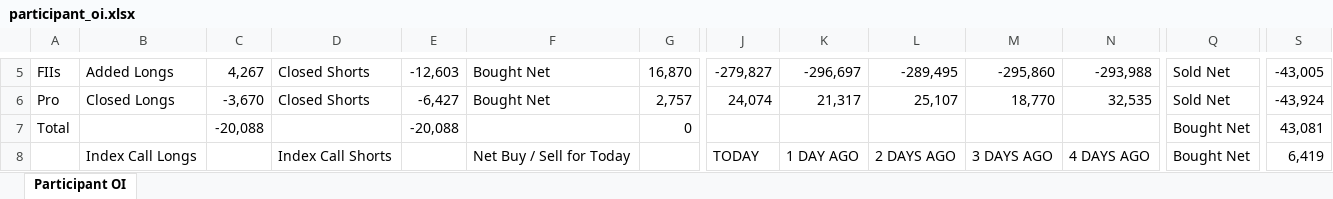
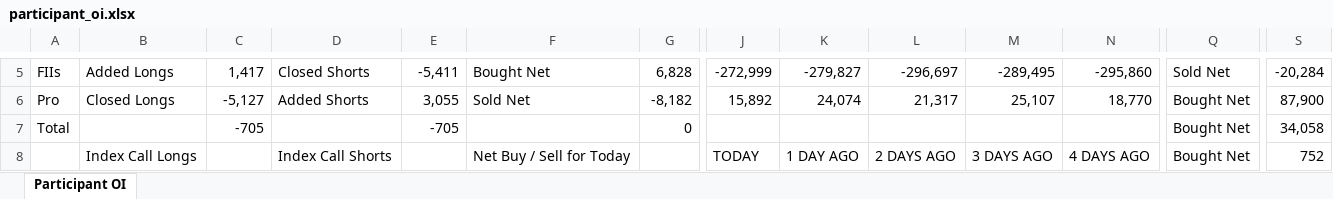
Before and after one commit to sunildeesu/sunilOI, an Excel workbook: participant_oi.xlsx, sheet Participant OI, drawn as a sheet; only a part is shown, gaps mark what is left out; values as stored, in another font and other column widths than the file's, no cell formats; the diff covers the shown part only; the diff names each change by its address in the sheet, - before the commit and + after, or states it on an @@ line.

Commit message:
Update participant OI report - 2026-10-16

```diff
--- a/participant_oi.xlsx (sheet Participant OI)
+++ b/participant_oi.xlsx (sheet Participant OI)
-C5: 4,267
+C5: 1,417
-E5: -12,603
+E5: -5,411
-G5: 16,870
+G5: 6,828
-J5: -279,827
+J5: -272,999
-K5: -296,697
+K5: -279,827
-L5: -289,495
+L5: -296,697
-M5: -295,860
+M5: -289,495
-N5: -293,988
+N5: -295,860
-S5: -43,005
+S5: -20,284
-C6: -3,670
+C6: -5,127
-D6: Closed Shorts
+D6: Added Shorts
-E6: -6,427
+E6: 3,055
-F6: Bought Net
+F6: Sold Net
-G6: 2,757
+G6: -8,182
-J6: 24,074
+J6: 15,892
-K6: 21,317
+K6: 24,074
-L6: 25,107
+L6: 21,317
-M6: 18,770
+M6: 25,107
-N6: 32,535
+N6: 18,770
-Q6: Sold Net
+Q6: Bought Net
-S6: -43,924
+S6: 87,900
-C7: -20,088
+C7: -705
-E7: -20,088
+E7: -705
-S7: 43,081
+S7: 34,058
-S8: 6,419
+S8: 752
```
Also changed, not shown: 7 added rows, 7 removed rows and 265 edited cells elsewhere in this sheet, cell formats, 1 other file.
